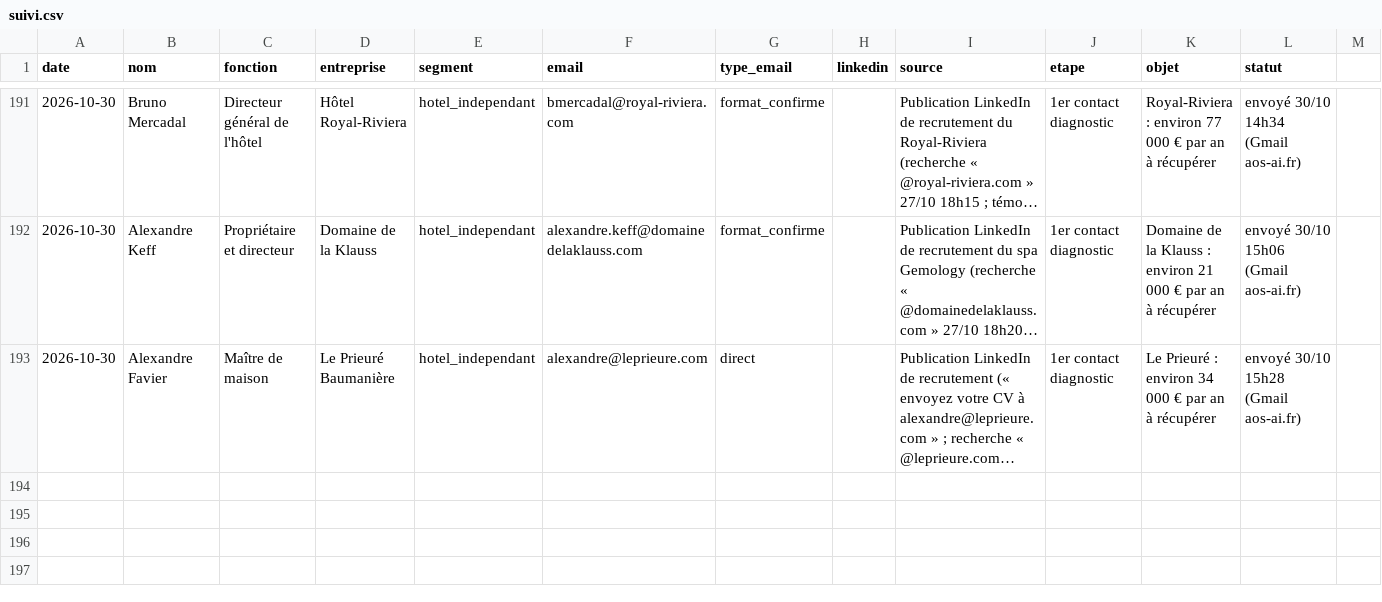
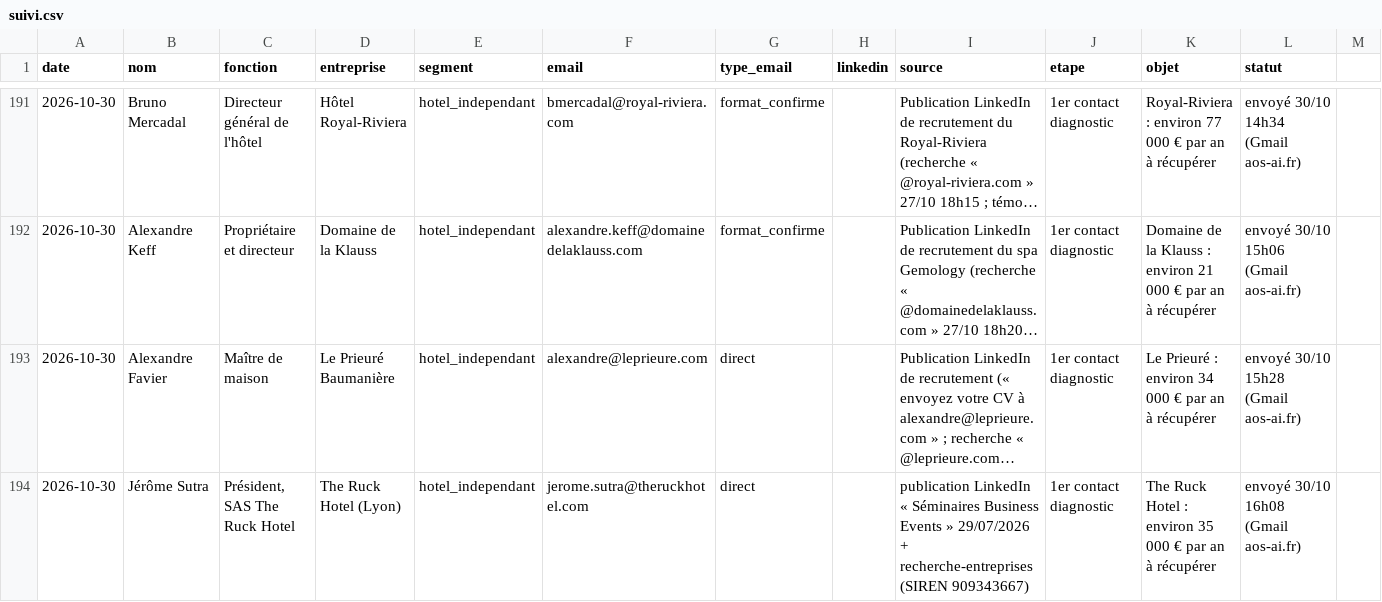
Before and after one commit to sofiane-agencybinari/reception-ai, a CSV file: prospection/suivi.csv, drawn as a sheet; only a part is shown, gaps mark what is left out; long unchanged cells end in …; rows hold the shown columns only; the diff names each change by its address in the sheet, - before the commit and + after, or states it on an @@ line.

```diff
--- a/prospection/suivi.csv
+++ b/prospection/suivi.csv
+row 194: 2026-10-30 | Jérôme Sutra | Président, SAS The Ruck Hotel | The Ruck Hotel (Lyon) | hotel_independant | jerome.sutra@theruckhotel.com | direct |  | publication LinkedIn « Séminaires Business Events » 29/07/2026 + recherche-entreprises (SIREN 909343667) | 1er contact diagnostic | The Ruck Hotel : environ 35 000 € par an à récupérer | envoyé 30/10 16h08 (Gmail aos-ai.fr)
```
